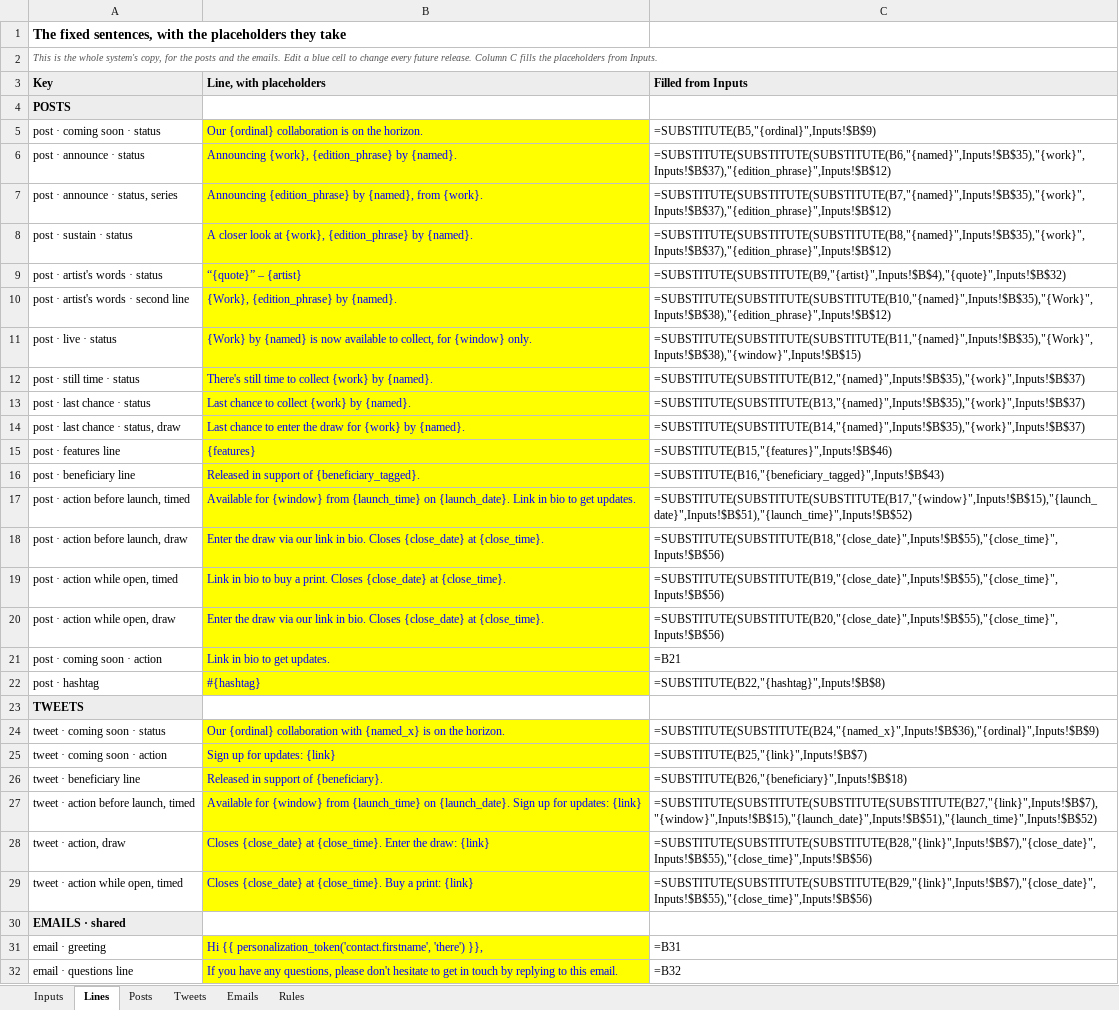
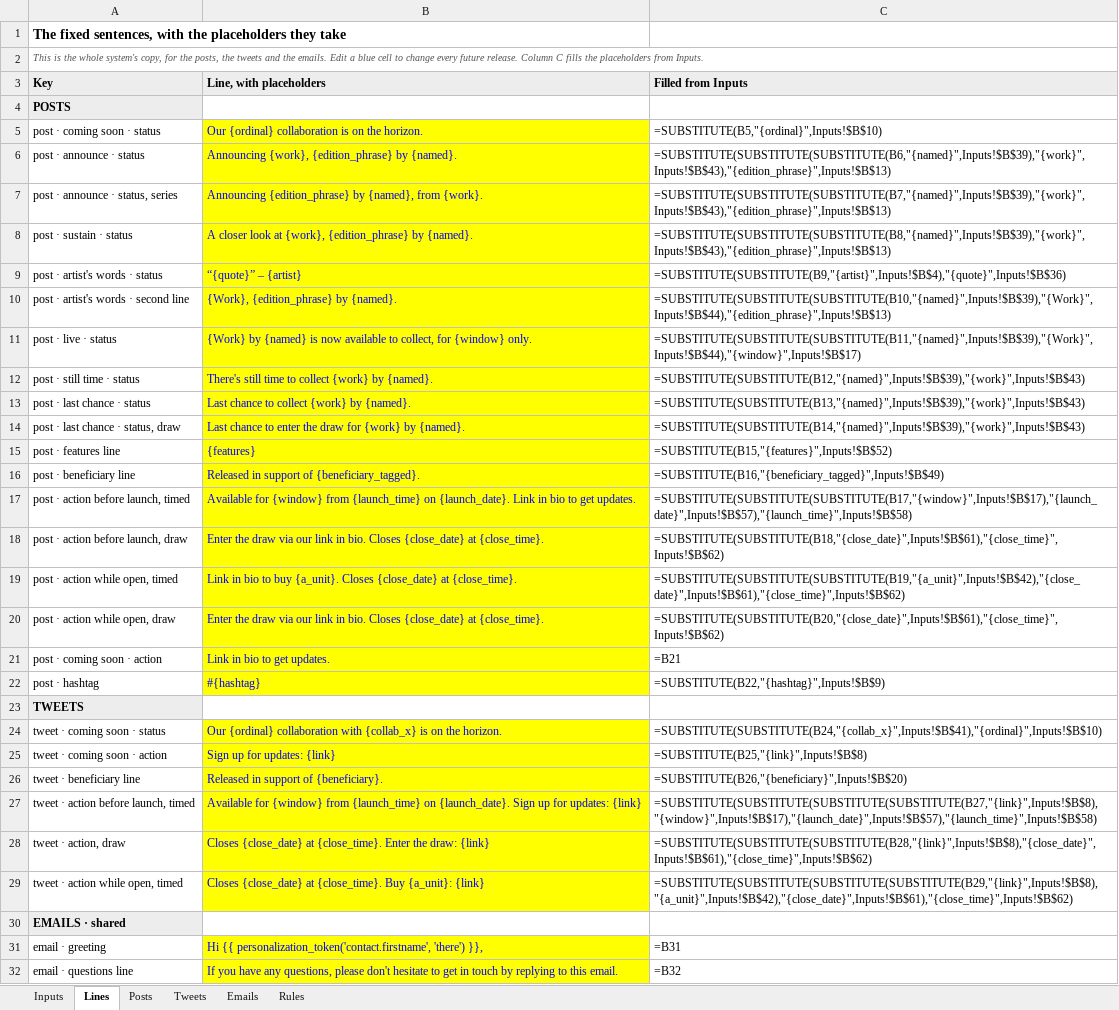
Before and after one commit to avantartemarketing/copy, an Excel workbook: tool/release-copy.xlsx, sheet Lines, drawn as a sheet; only a part is shown; values as stored, in another font and other column widths than the file's, no borders; formulas without a stored value are shown as written; the diff covers the shown part only; the diff names each change by its address in the sheet, - before the commit and + after, or states it on an @@ line.

```diff
--- a/tool/release-copy.xlsx (sheet Lines)
+++ b/tool/release-copy.xlsx (sheet Lines)
-A2 (Key): …for the posts and the…
+A2 (Key): …for the posts, the tweets and the…
-C5 (Filled from Inputs): =SUBSTITUTE(B5,"{ordinal}",Inputs!$B$9)
+C5 (Filled from Inputs): =SUBSTITUTE(B5,"{ordinal}",Inputs!$B$10)
-C6 (Filled from Inputs): =SUBSTITUTE(SUBSTITUTE(SUBSTITUTE(B6,"{named}",Inputs!$B$35),"{work}",Inputs!$B$37),"{edition_phrase}",Inputs!$B$12)
+C6 (Filled from Inputs): =SUBSTITUTE(SUBSTITUTE(SUBSTITUTE(B6,"{named}",Inputs!$B$39),"{work}",Inputs!$B$43),"{edition_phrase}",Inputs!$B$13)
-C7 (Filled from Inputs): =SUBSTITUTE(SUBSTITUTE(SUBSTITUTE(B7,"{named}",Inputs!$B$35),"{work}",Inputs!$B$37),"{edition_phrase}",Inputs!$B$12)
+C7 (Filled from Inputs): =SUBSTITUTE(SUBSTITUTE(SUBSTITUTE(B7,"{named}",Inputs!$B$39),"{work}",Inputs!$B$43),"{edition_phrase}",Inputs!$B$13)
-C8 (Filled from Inputs): =SUBSTITUTE(SUBSTITUTE(SUBSTITUTE(B8,"{named}",Inputs!$B$35),"{work}",Inputs!$B$37),"{edition_phrase}",Inputs!$B$12)
+C8 (Filled from Inputs): =SUBSTITUTE(SUBSTITUTE(SUBSTITUTE(B8,"{named}",Inputs!$B$39),"{work}",Inputs!$B$43),"{edition_phrase}",Inputs!$B$13)
-C9 (Filled from Inputs): =SUBSTITUTE(SUBSTITUTE(B9,"{artist}",Inputs!$B$4),"{quote}",Inputs!$B$32)
+C9 (Filled from Inputs): =SUBSTITUTE(SUBSTITUTE(B9,"{artist}",Inputs!$B$4),"{quote}",Inputs!$B$36)
-C10 (Filled from Inputs): =SUBSTITUTE(SUBSTITUTE(SUBSTITUTE(B10,"{named}",Inputs!$B$35),"{Work}",Inputs!$B$38),"{edition_phrase}",Inputs!$B$12)
+C10 (Filled from Inputs): =SUBSTITUTE(SUBSTITUTE(SUBSTITUTE(B10,"{named}",Inputs!$B$39),"{Work}",Inputs!$B$44),"{edition_phrase}",Inputs!$B$13)
-C11 (Filled from Inputs): =SUBSTITUTE(SUBSTITUTE(SUBSTITUTE(B11,"{named}",Inputs!$B$35),"{Work}",Inputs!$B$38),"{window}",Inputs!$B$15)
+C11 (Filled from Inputs): =SUBSTITUTE(SUBSTITUTE(SUBSTITUTE(B11,"{named}",Inputs!$B$39),"{Work}",Inputs!$B$44),"{window}",Inputs!$B$17)
-C12 (Filled from Inputs): =SUBSTITUTE(SUBSTITUTE(B12,"{named}",Inputs!$B$35),"{work}",Inputs!$B$37)
+C12 (Filled from Inputs): =SUBSTITUTE(SUBSTITUTE(B12,"{named}",Inputs!$B$39),"{work}",Inputs!$B$43)
-C13 (Filled from Inputs): =SUBSTITUTE(SUBSTITUTE(B13,"{named}",Inputs!$B$35),"{work}",Inputs!$B$37)
+C13 (Filled from Inputs): =SUBSTITUTE(SUBSTITUTE(B13,"{named}",Inputs!$B$39),"{work}",Inputs!$B$43)
-C14 (Filled from Inputs): =SUBSTITUTE(SUBSTITUTE(B14,"{named}",Inputs!$B$35),"{work}",Inputs!$B$37)
+C14 (Filled from Inputs): =SUBSTITUTE(SUBSTITUTE(B14,"{named}",Inputs!$B$39),"{work}",Inputs!$B$43)
-C15 (Filled from Inputs): =SUBSTITUTE(B15,"{features}",Inputs!$B$46)
+C15 (Filled from Inputs): =SUBSTITUTE(B15,"{features}",Inputs!$B$52)
-C16 (Filled from Inputs): =SUBSTITUTE(B16,"{beneficiary_tagged}",Inputs!$B$43)
+C16 (Filled from Inputs): =SUBSTITUTE(B16,"{beneficiary_tagged}",Inputs!$B$49)
-C17 (Filled from Inputs): =SUBSTITUTE(SUBSTITUTE(SUBSTITUTE(B17,"{window}",Inputs!$B$15),"{launch_date}",Inputs!$B$51),"{launch_time}",Inputs!$B$52)
+C17 (Filled from Inputs): =SUBSTITUTE(SUBSTITUTE(SUBSTITUTE(B17,"{window}",Inputs!$B$17),"{launch_date}",Inputs!$B$57),"{launch_time}",Inputs!$B$58)
-C18 (Filled from Inputs): =SUBSTITUTE(SUBSTITUTE(B18,"{close_date}",Inputs!$B$55),"{close_time}",Inputs!$B$56)
+C18 (Filled from Inputs): =SUBSTITUTE(SUBSTITUTE(B18,"{close_date}",Inputs!$B$61),"{close_time}",Inputs!$B$62)
-B19 (Line, with placeholders): …to buy a print. Closes {close_date}…
+B19 (Line, with placeholders): …to buy {a_unit}. Closes {close_date}…
-C19 (Filled from Inputs): =SUBSTITUTE(SUBSTITUTE(B19,"{close_date}",Inputs!$B$55),"{close_time}",Inputs!$B$56)
+C19 (Filled from Inputs): =SUBSTITUTE(SUBSTITUTE(SUBSTITUTE(B19,"{a_unit}",Inputs!$B$42),"{close_date}",Inputs!$B$61),"{close_time}",Inputs!$B$62)
-C20 (Filled from Inputs): =SUBSTITUTE(SUBSTITUTE(B20,"{close_date}",Inputs!$B$55),"{close_time}",Inputs!$B$56)
+C20 (Filled from Inputs): =SUBSTITUTE(SUBSTITUTE(B20,"{close_date}",Inputs!$B$61),"{close_time}",Inputs!$B$62)
-C22 (Filled from Inputs): =SUBSTITUTE(B22,"{hashtag}",Inputs!$B$8)
+C22 (Filled from Inputs): =SUBSTITUTE(B22,"{hashtag}",Inputs!$B$9)
-B24 (Line, with placeholders): …collaboration with {named_x} is on…
+B24 (Line, with placeholders): …collaboration with {collab_x} is on…
-C24 (Filled from Inputs): =SUBSTITUTE(SUBSTITUTE(B24,"{named_x}",Inputs!$B$36),"{ordinal}",Inputs!$B$9)
+C24 (Filled from Inputs): =SUBSTITUTE(SUBSTITUTE(B24,"{collab_x}",Inputs!$B$41),"{ordinal}",Inputs!$B$10)
-C25 (Filled from Inputs): =SUBSTITUTE(B25,"{link}",Inputs!$B$7)
+C25 (Filled from Inputs): =SUBSTITUTE(B25,"{link}",Inputs!$B$8)
-C26 (Filled from Inputs): =SUBSTITUTE(B26,"{beneficiary}",Inputs!$B$18)
+C26 (Filled from Inputs): =SUBSTITUTE(B26,"{beneficiary}",Inputs!$B$20)
-C27 (Filled from Inputs): =SUBSTITUTE(SUBSTITUTE(SUBSTITUTE(SUBSTITUTE(B27,"{link}",Inputs!$B$7),"{window}",Inputs!$B$15),"{launch_date}",Inputs!$B$51),"{launch_time}",Inputs!$B$52)
+C27 (Filled from Inputs): =SUBSTITUTE(SUBSTITUTE(SUBSTITUTE(SUBSTITUTE(B27,"{link}",Inputs!$B$8),"{window}",Inputs!$B$17),"{launch_date}",Inputs!$B$57),"{launch_time}",Inputs!$B$58)
-C28 (Filled from Inputs): =SUBSTITUTE(SUBSTITUTE(SUBSTITUTE(B28,"{link}",Inputs!$B$7),"{close_date}",Inputs!$B$55),"{close_time}",Inputs!$B$56)
+C28 (Filled from Inputs): =SUBSTITUTE(SUBSTITUTE(SUBSTITUTE(B28,"{link}",Inputs!$B$8),"{close_date}",Inputs!$B$61),"{close_time}",Inputs!$B$62)
-B29 (Line, with placeholders): …{close_time}. Buy a print: {link}
+B29 (Line, with placeholders): …{close_time}. Buy {a_unit}: {link}
-C29 (Filled from Inputs): =SUBSTITUTE(SUBSTITUTE(SUBSTITUTE(B29,"{link}",Inputs!$B$7),"{close_date}",Inputs!$B$55),"{close_time}",Inputs!$B$56)
+C29 (Filled from Inputs): =SUBSTITUTE(SUBSTITUTE(SUBSTITUTE(SUBSTITUTE(B29,"{link}",Inputs!$B$8),"{a_unit}",Inputs!$B$42),"{close_date}",Inputs!$B$61),"{close_time}",Inputs!$B$62)
```
Also changed, not shown: 4 added rows, 3 removed rows and 58 edited cells elsewhere in this sheet, sheet Emails, sheet Inputs, sheet Posts, sheet Tweets, sheet Rules, 30 other files.
